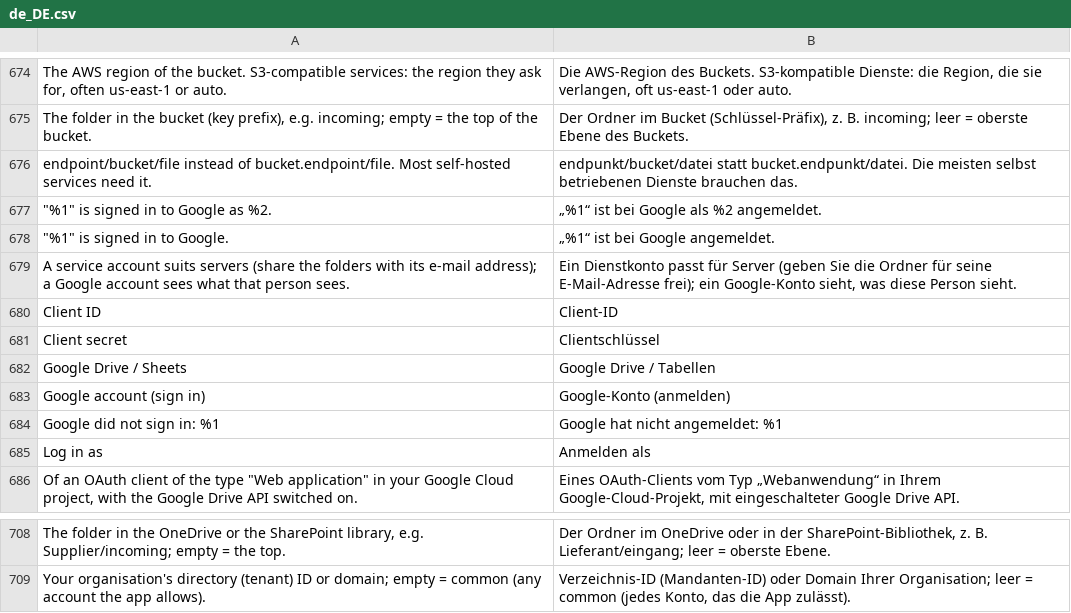
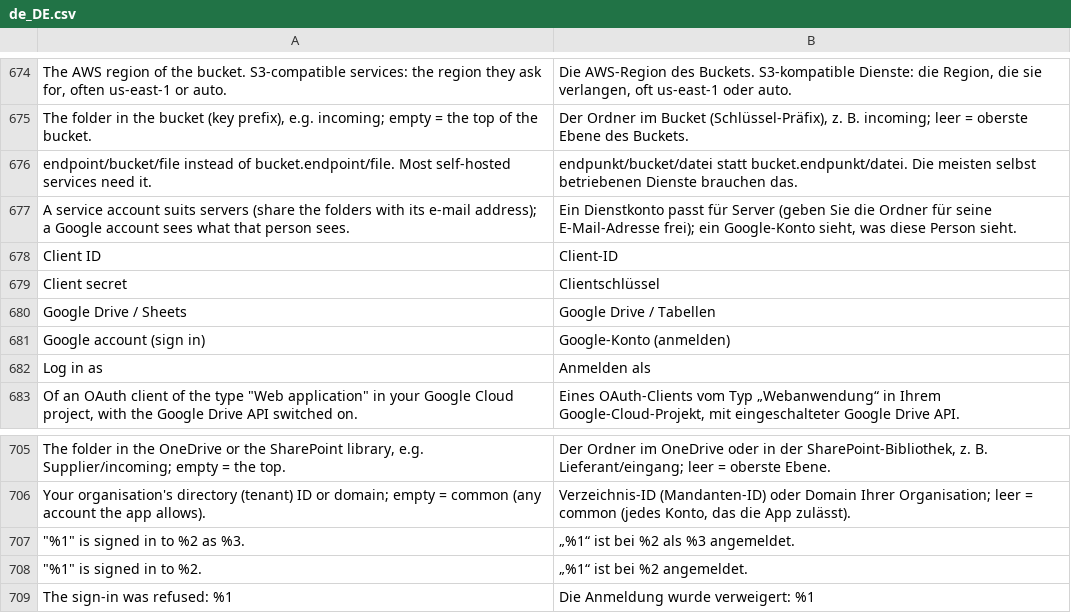
Before and after one commit to iranimij/openimport, a CSV file: i18n/de_DE.csv, drawn as a sheet; only a part is shown, gaps mark what is left out.

```diff
--- a/i18n/de_DE.csv
+++ b/i18n/de_DE.csv
@@ -676,4 +676,2 @@
 "endpoint/bucket/file instead of bucket.endpoint/file. Most self-hosted services need it.","endpunkt/bucket/datei statt bucket.endpunkt/datei. Die meisten selbst betriebenen Dienste brauchen das."
-"""%1"" is signed in to Google as %2.","„%1“ ist bei Google als %2 angemeldet."
-"""%1"" is signed in to Google.","„%1“ ist bei Google angemeldet."
 "A service account suits servers (share the folders with its e-mail address); a Google account sees what that person sees.","Ein Dienstkonto passt für Server (geben Sie die Ordner für seine E-Mail-Adresse frei); ein Google-Konto sieht, was diese Person sieht."
@@ -683,3 +681,2 @@
 "Google account (sign in)","Google-Konto (anmelden)"
-"Google did not sign in: %1","Google hat nicht angemeldet: %1"
 "Log in as","Anmelden als"
@@ -709 +706,4 @@
 "Your organisation's directory (tenant) ID or domain; empty = common (any account the app allows).","Verzeichnis-ID (Mandanten-ID) oder Domain Ihrer Organisation; leer = common (jedes Konto, das die App zulässt)."
+"""%1"" is signed in to %2 as %3.","„%1“ ist bei %2 als %3 angemeldet."
+"""%1"" is signed in to %2.","„%1“ ist bei %2 angemeldet."
+"The sign-in was refused: %1","Die Anmeldung wurde verweigert: %1"
```
Also changed, not shown: i18n/en_US.csv, 1 other file.
